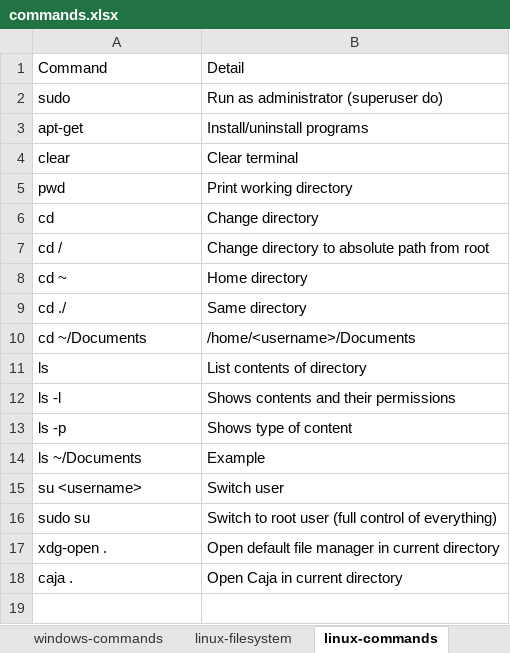
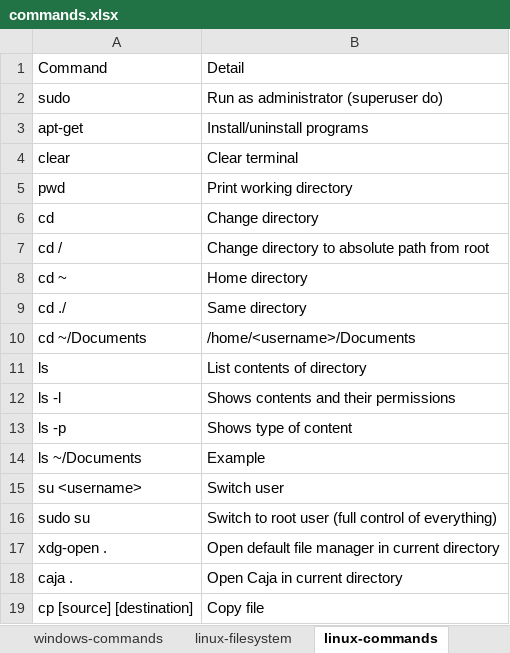
Before and after one commit to geocoug-r/geocoug-r.github.io, an Excel workbook: static/commands.xlsx, sheet linux-commands, drawn as a sheet; values as stored, in another font and other column widths than the file's, no borders; the diff names each change by its address in the sheet, - before the commit and + after, or states it on an @@ line.

```diff
--- a/static/commands.xlsx (sheet linux-commands)
+++ b/static/commands.xlsx (sheet linux-commands)
+row 19: cp [source] [destination] | Copy file
```
Also changed, not shown: 7 other files.
